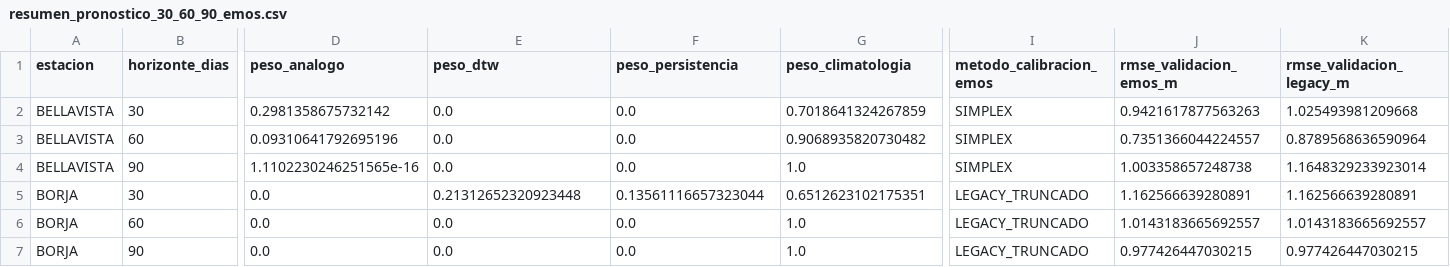
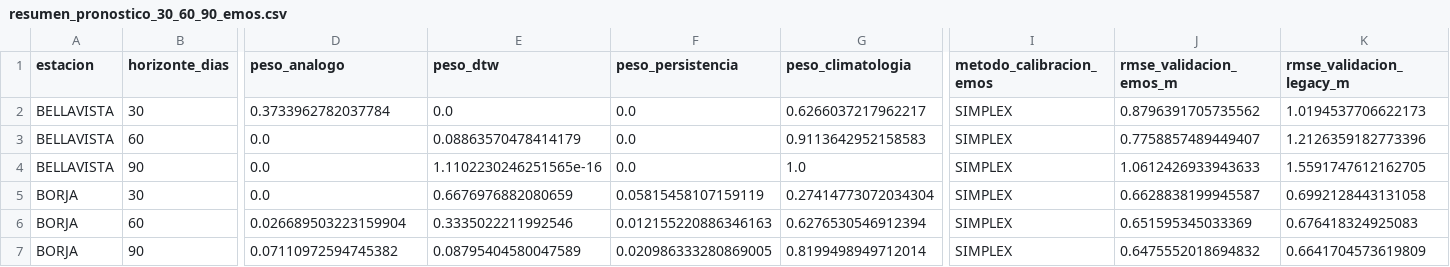
Before and after one commit to KURONO23/LoretoNivelesaCaudales, a CSV file: backend/predicciones_30_60_90/output/resumen_pronostico_30_60_90_emos.csv, drawn as a sheet; only a part is shown, gaps mark what is left out; the diff covers the shown part only; the diff names each change by its address in the sheet, - before the commit and + after, or states it on an @@ line.

```diff
--- a/backend/predicciones_30_60_90/output/resumen_pronostico_30_60_90_emos.csv
+++ b/backend/predicciones_30_60_90/output/resumen_pronostico_30_60_90_emos.csv
-D2 (peso_analogo): 0.2981358675732142
+D2 (peso_analogo): 0.3733962782037784
-G2 (peso_climatologia): 0.7018641324267859
+G2 (peso_climatologia): 0.6266037217962217
-J2 (rmse_validacion_emos_m): 0.9421617877563263
+J2 (rmse_validacion_emos_m): 0.8796391705735562
-K2 (rmse_validacion_legacy_m): 1.025493981209668
+K2 (rmse_validacion_legacy_m): 1.0194537706622173
-D3 (peso_analogo): 0.09310641792695196
+D3 (peso_analogo): 0.0
-E3 (peso_dtw): 0.0
+E3 (peso_dtw): 0.08863570478414179
-G3 (peso_climatologia): 0.9068935820730482
+G3 (peso_climatologia): 0.9113642952158583
-J3 (rmse_validacion_emos_m): 0.7351366044224557
+J3 (rmse_validacion_emos_m): 0.7758857489449407
-K3 (rmse_validacion_legacy_m): 0.8789568636590964
+K3 (rmse_validacion_legacy_m): 1.2126359182773396
-D4 (peso_analogo): 1.1102230246251565e-16
+D4 (peso_analogo): 0.0
-E4 (peso_dtw): 0.0
+E4 (peso_dtw): 1.1102230246251565e-16
-J4 (rmse_validacion_emos_m): 1.003358657248738
+J4 (rmse_validacion_emos_m): 1.0612426933943633
-K4 (rmse_validacion_legacy_m): 1.1648329233923014
+K4 (rmse_validacion_legacy_m): 1.5591747612162705
-E5 (peso_dtw): 0.21312652320923448
+E5 (peso_dtw): 0.6676976882080659
-F5 (peso_persistencia): 0.13561116657323044
+F5 (peso_persistencia): 0.05815458107159119
-G5 (peso_climatologia): 0.6512623102175351
+G5 (peso_climatologia): 0.27414773072034304
-I5:I7 (metodo_calibracion_emos): LEGACY_TRUNCADO
+I5:I7 (metodo_calibracion_emos): SIMPLEX
-J5 (rmse_validacion_emos_m): 1.162566639280891
+J5 (rmse_validacion_emos_m): 0.6628838199945587
-K5 (rmse_validacion_legacy_m): 1.162566639280891
+K5 (rmse_validacion_legacy_m): 0.6992128443131058
-D6 (peso_analogo): 0.0
+D6 (peso_analogo): 0.026689503223159904
-E6 (peso_dtw): 0.0
+E6 (peso_dtw): 0.3335022211992546
-F6 (peso_persistencia): 0.0
+F6 (peso_persistencia): 0.012155220886346163
-G6 (peso_climatologia): 1.0
+G6 (peso_climatologia): 0.6276530546912394
-J6 (rmse_validacion_emos_m): 1.0143183665692557
+J6 (rmse_validacion_emos_m): 0.651595345033369
-K6 (rmse_validacion_legacy_m): 1.0143183665692557
+K6 (rmse_validacion_legacy_m): 0.676418324925083
-D7 (peso_analogo): 0.0
+D7 (peso_analogo): 0.07110972594745382
-E7 (peso_dtw): 0.0
+E7 (peso_dtw): 0.08795404580047589
-F7 (peso_persistencia): 0.0
+F7 (peso_persistencia): 0.020986333280869005
-G7 (peso_climatologia): 1.0
+G7 (peso_climatologia): 0.8199498949712014
-J7 (rmse_validacion_emos_m): 0.977426447030215
+J7 (rmse_validacion_emos_m): 0.6475552018694832
-K7 (rmse_validacion_legacy_m): 0.977426447030215
+K7 (rmse_validacion_legacy_m): 0.6641704573619809
```
Also changed, not shown: 139 edited cells elsewhere in this file, backend/predicciones_30_60_90/output/pronostico_30_60_90_actual.csv, backend/predicciones_30_60_90/output/pronostico_30_60_90_dtw_actual.csv, 6 other files.
